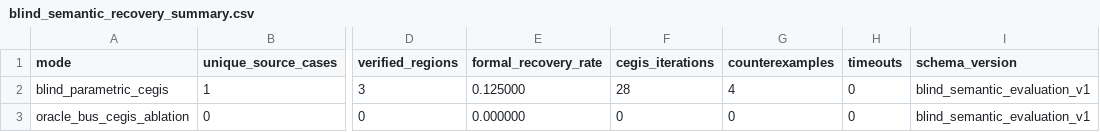
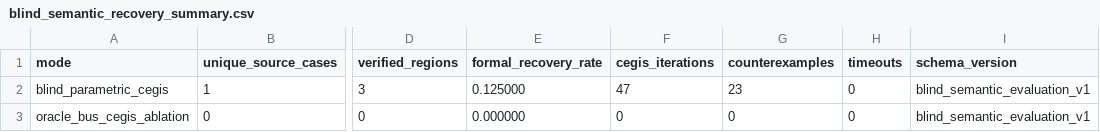
Before and after one commit to stefi19/aig_optimization_experiments, a CSV file: results/blind_semantic_cegis/blind_semantic_recovery_summary.csv, drawn as a sheet; only a part is shown, gaps mark what is left out; the diff names each change by its address in the sheet, - before the commit and + after, or states it on an @@ line.

Commit message:
Document scalable Z3 semantic reconstruction results

```diff
--- a/results/blind_semantic_cegis/blind_semantic_recovery_summary.csv
+++ b/results/blind_semantic_cegis/blind_semantic_recovery_summary.csv
-F2 (cegis_iterations): 28
+F2 (cegis_iterations): 47
-G2 (counterexamples): 4
+G2 (counterexamples): 23
```
Also changed, not shown: results/blind_semantic_cegis/cegis_iterations.csv, results/blind_semantic_cegis/direct_vs_cegis.csv, 34 other files.
